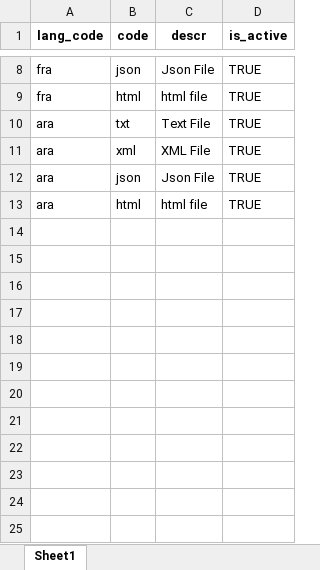
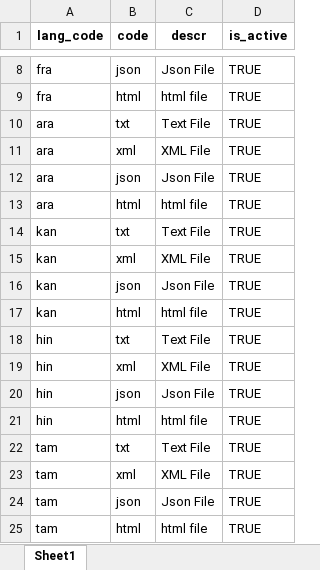
Before and after one commit to zpass-tech-team/mosip-data, an Excel workbook: mosip_master/xlsx/template_file_format.xlsx, sheet Sheet1, drawn as a sheet; only a part is shown, gaps mark what is left out; values as stored, in another font and other column widths than the file's, no borders; the diff names each change by its address in the sheet, - before the commit and + after, or states it on an @@ line.

Commit message:
MOSIP-25386 Added kan, hin, tam in template_file_format.xlsx

```diff
--- a/mosip_master/xlsx/template_file_format.xlsx (sheet Sheet1)
+++ b/mosip_master/xlsx/template_file_format.xlsx (sheet Sheet1)
+row 14: kan | txt | Text File | TRUE
+row 15: kan | xml | XML File | TRUE
+row 16: kan | json | Json File | TRUE
+row 17: kan | html | html file | TRUE
+row 18: hin | txt | Text File | TRUE
+row 19: hin | xml | XML File | TRUE
+row 20: hin | json | Json File | TRUE
+row 21: hin | html | html file | TRUE
+row 22: tam | txt | Text File | TRUE
+row 23: tam | xml | XML File | TRUE
+row 24: tam | json | Json File | TRUE
+row 25: tam | html | html file | TRUE
```
